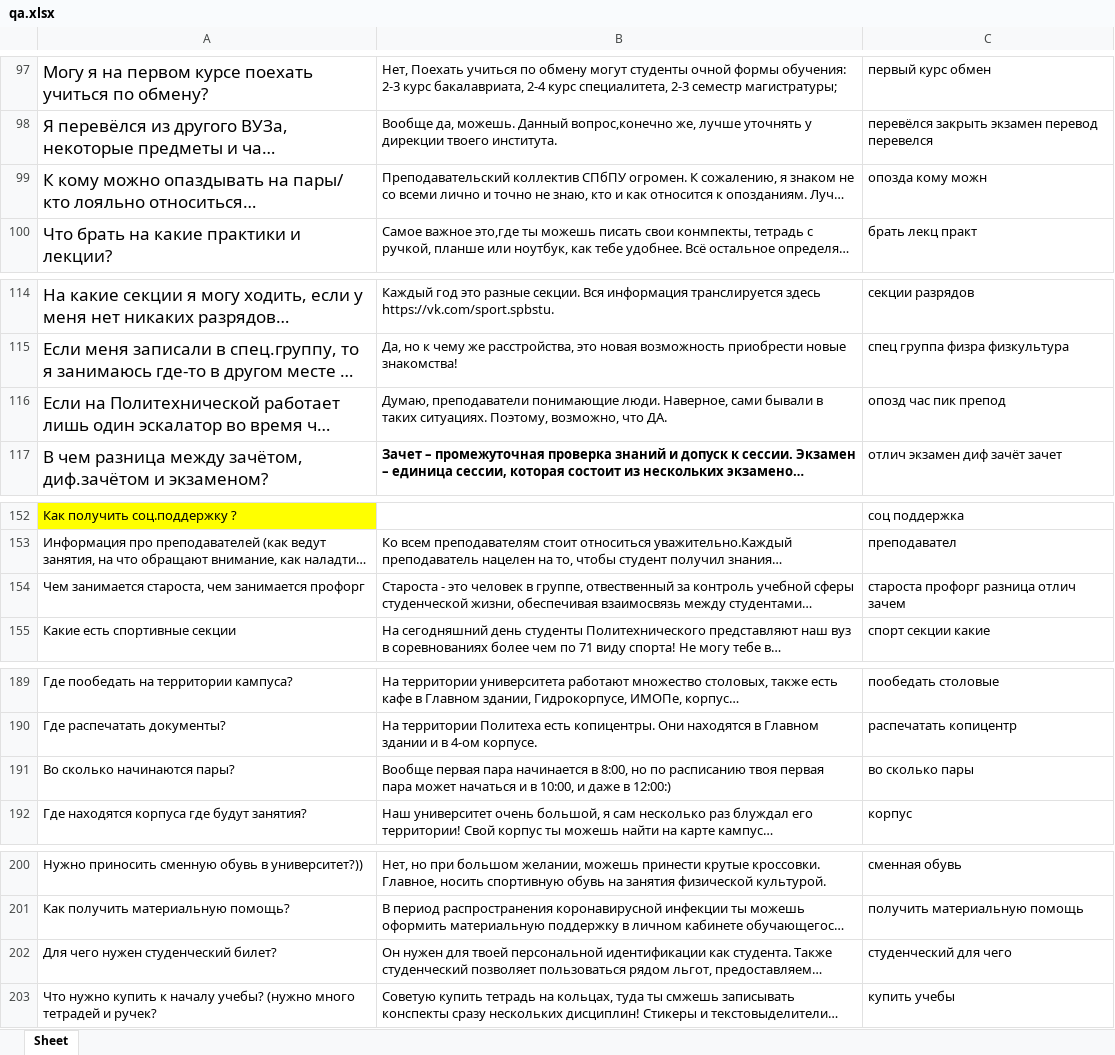
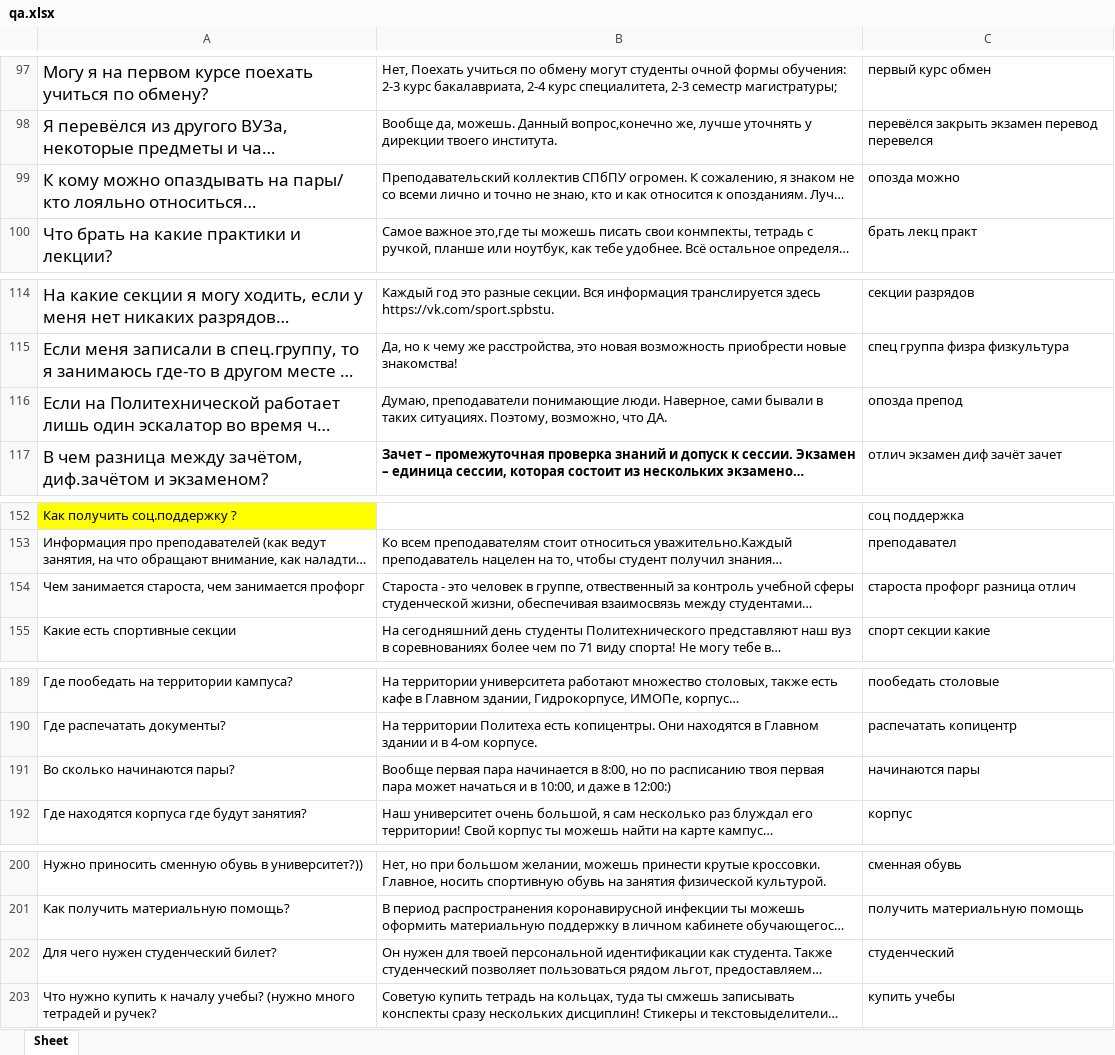
Before and after one commit to DevilJack/pelican_helper_bot, an Excel workbook: qa.xlsx, sheet Sheet, drawn as a sheet; only a part is shown, gaps mark what is left out; long unchanged cells end in …; values as stored, in another font and other column widths than the file's, no borders; the diff covers the shown part only; the diff names each change by its address in the sheet, - before the commit and + after, or states it on an @@ line.

```diff
--- a/qa.xlsx (sheet Sheet)
+++ b/qa.xlsx (sheet Sheet)
-C99: опозда кому можн
+C99: опозда можно
-C116: опозд час пик препод
+C116: опозда препод
-C154: староста профорг разница отлич зачем
+C154: староста профорг разница отлич
-C191: во сколько пары
+C191: начинаются пары
-C202: студенческий для чего
+C202: студенческий
```
Also changed, not shown: 23 edited cells elsewhere in this sheet.
